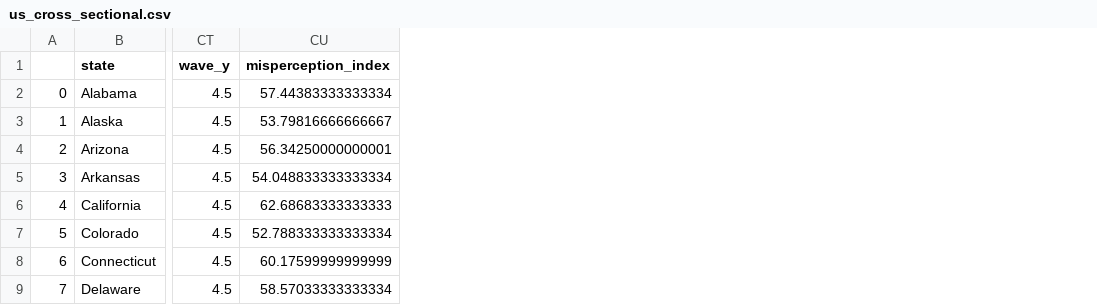
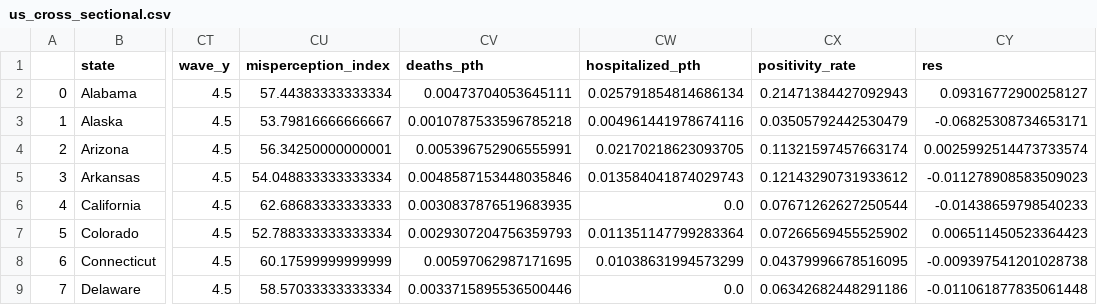
Before and after one commit to Twenty-One-Spring-Citadel-WestCoast/Datathon, a CSV file: data/cleaned/us_cross_sectional.csv, drawn as a sheet; only a part is shown, gaps mark what is left out; the diff names each change by its address in the sheet, - before the commit and + after, or states it on an @@ line.

Commit message:
Correct mistakes in crosssectional data

```diff
--- a/data/cleaned/us_cross_sectional.csv
+++ b/data/cleaned/us_cross_sectional.csv
+column CV (deaths_pth), rows 2-9: 0.00473704053645111 | 0.0010787533596785218 | 0.005396752906555991 | 0.0048587153448035846 | 0.0030837876519683935 | 0.0029307204756359793 | 0.00597062987171695 | 0.0033715895536500446
+column CW (hospitalized_pth), rows 2-9: 0.025791854814686134 | 0.004961441978674116 | 0.02170218623093705 | 0.013584041874029743 | 0.0 | 0.011351147799283364 | 0.01038631994573299 | 0.0
+column CX (positivity_rate), rows 2-9: 0.21471384427092943 | 0.03505792442530479 | 0.11321597457663174 | 0.12143290731933612 | 0.07671262627250544 | 0.07266569455525902 | 0.04379996678516095 | 0.06342682448291186
+column CY (res), rows 2-9: 0.09316772900258127 | -0.06825308734653171 | 0.0025992514473733574 | -0.011278908583509023 | -0.01438659798540233 | 0.006511450523364423 | -0.009397541201028738 | -0.011061877835061448
```
Also changed, not shown: 1 other file.
